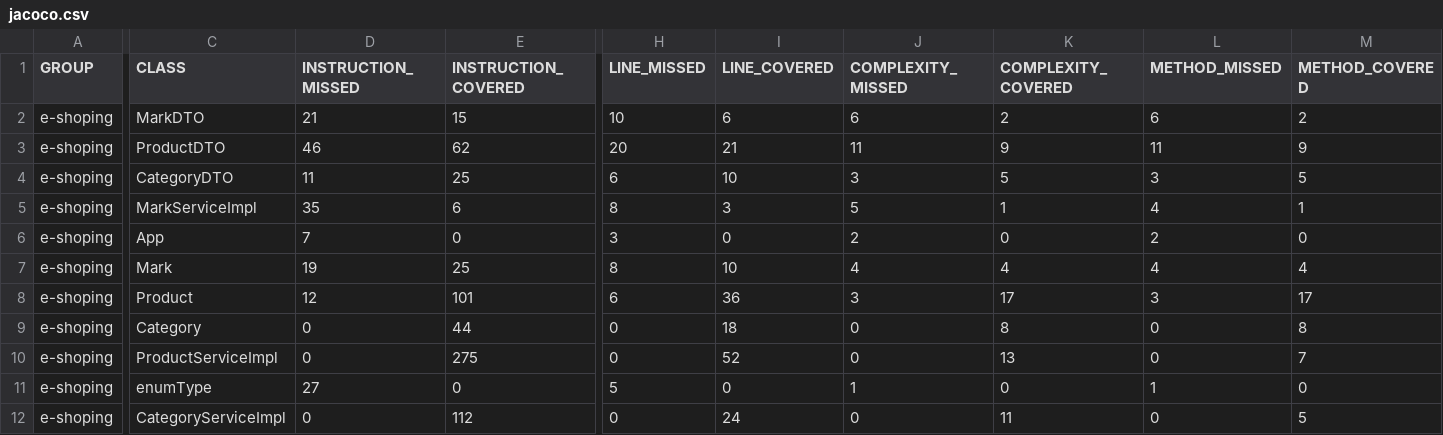
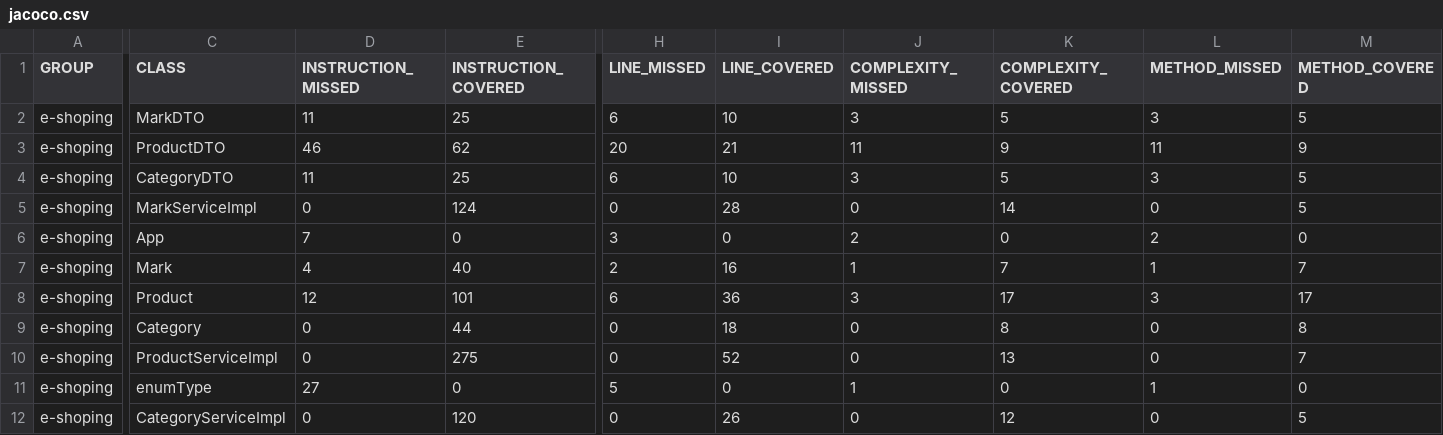
Before and after one commit to MarceloBravo/desafio-latam-hito1, a CSV file: e-shoping/target/site/jacoco/jacoco.csv, drawn as a sheet; only a part is shown, gaps mark what is left out; the diff covers the shown part only; the diff names each change by its address in the sheet, - before the commit and + after, or states it on an @@ line.

```diff
--- a/e-shoping/target/site/jacoco/jacoco.csv
+++ b/e-shoping/target/site/jacoco/jacoco.csv
-D2 (INSTRUCTION_MISSED): 21
+D2 (INSTRUCTION_MISSED): 11
-E2 (INSTRUCTION_COVERED): 15
+E2 (INSTRUCTION_COVERED): 25
-H2 (LINE_MISSED): 10
+H2 (LINE_MISSED): 6
-I2 (LINE_COVERED): 6
+I2 (LINE_COVERED): 10
-J2 (COMPLEXITY_MISSED): 6
+J2 (COMPLEXITY_MISSED): 3
-K2 (COMPLEXITY_COVERED): 2
+K2 (COMPLEXITY_COVERED): 5
-L2 (METHOD_MISSED): 6
+L2 (METHOD_MISSED): 3
-M2 (METHOD_COVERED): 2
+M2 (METHOD_COVERED): 5
-D5 (INSTRUCTION_MISSED): 35
+D5 (INSTRUCTION_MISSED): 0
-E5 (INSTRUCTION_COVERED): 6
+E5 (INSTRUCTION_COVERED): 124
-H5 (LINE_MISSED): 8
+H5 (LINE_MISSED): 0
-I5 (LINE_COVERED): 3
+I5 (LINE_COVERED): 28
-J5 (COMPLEXITY_MISSED): 5
+J5 (COMPLEXITY_MISSED): 0
-K5 (COMPLEXITY_COVERED): 1
+K5 (COMPLEXITY_COVERED): 14
-L5 (METHOD_MISSED): 4
+L5 (METHOD_MISSED): 0
-M5 (METHOD_COVERED): 1
+M5 (METHOD_COVERED): 5
-D7 (INSTRUCTION_MISSED): 19
+D7 (INSTRUCTION_MISSED): 4
-E7 (INSTRUCTION_COVERED): 25
+E7 (INSTRUCTION_COVERED): 40
-H7 (LINE_MISSED): 8
+H7 (LINE_MISSED): 2
-I7 (LINE_COVERED): 10
+I7 (LINE_COVERED): 16
-J7 (COMPLEXITY_MISSED): 4
+J7 (COMPLEXITY_MISSED): 1
-K7 (COMPLEXITY_COVERED): 4
+K7 (COMPLEXITY_COVERED): 7
-L7 (METHOD_MISSED): 4
+L7 (METHOD_MISSED): 1
-M7 (METHOD_COVERED): 4
+M7 (METHOD_COVERED): 7
-E12 (INSTRUCTION_COVERED): 112
+E12 (INSTRUCTION_COVERED): 120
-I12 (LINE_COVERED): 24
+I12 (LINE_COVERED): 26
-K12 (COMPLEXITY_COVERED): 11
+K12 (COMPLEXITY_COVERED): 12
```
Also changed, not shown: 3 edited cells elsewhere in this file, 37 other files.
